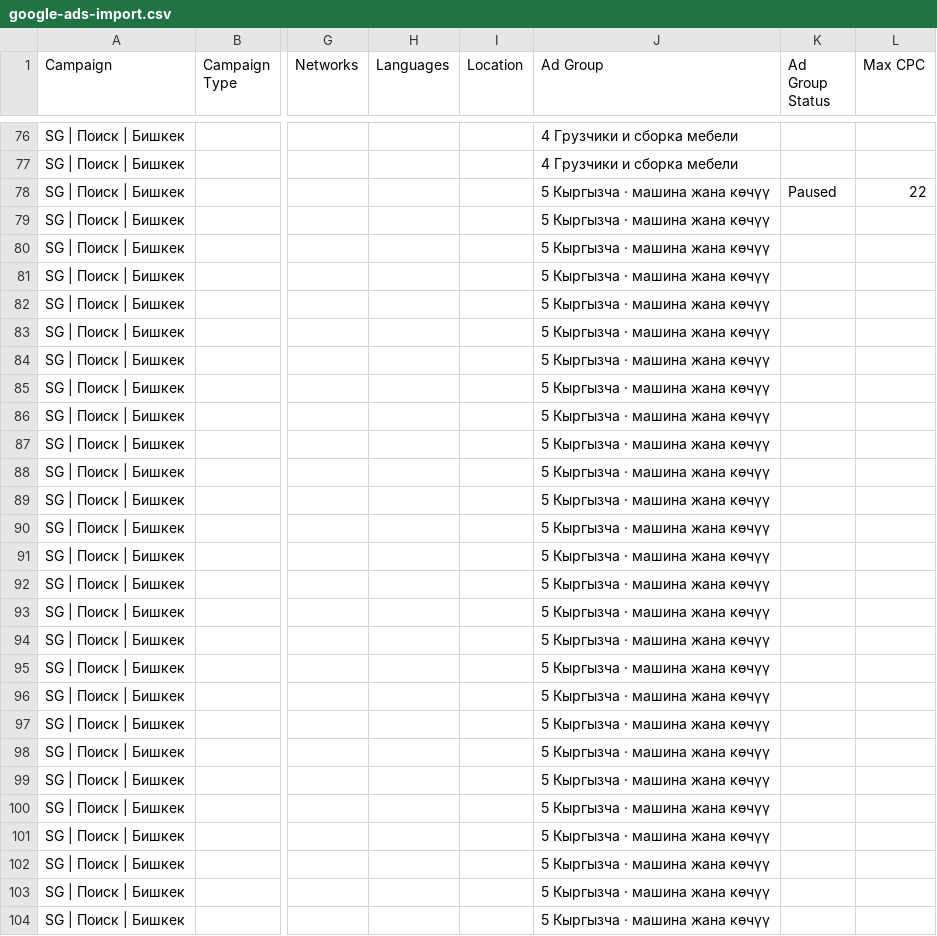
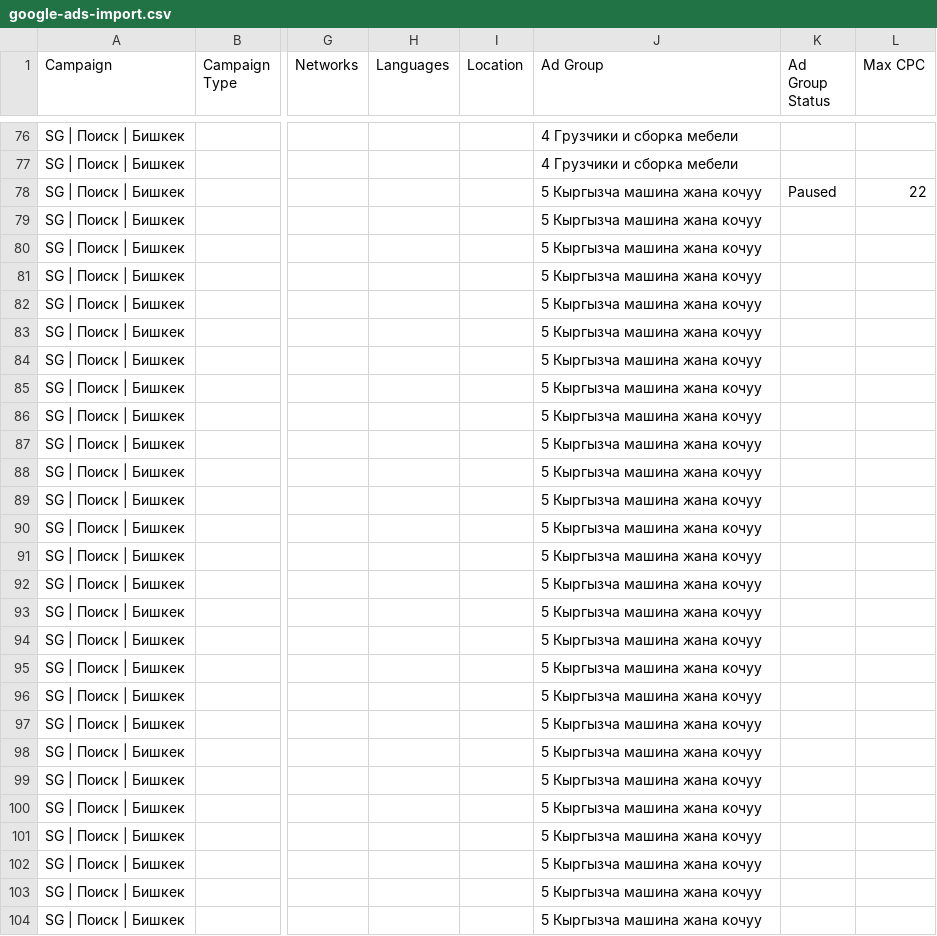
Before and after one commit to jssoft20-sys/Lux, a CSV file: ads/google-ads-import.csv, drawn as a sheet; only a part is shown, gaps mark what is left out; the diff covers the shown part only; the diff names each change by its address in the sheet, - before the commit and + after, or states it on an @@ line.

```diff
--- a/ads/google-ads-import.csv
+++ b/ads/google-ads-import.csv
-J78:J104 (Ad Group): 5 Кыргызча · машина жана көчүү
+J78:J104 (Ad Group): 5 Кыргызча машина жана кочуу
```
Also changed, not shown: 53 edited cells elsewhere in this file, ads/ads.csv, ads/keywords.csv, 15 other files.
